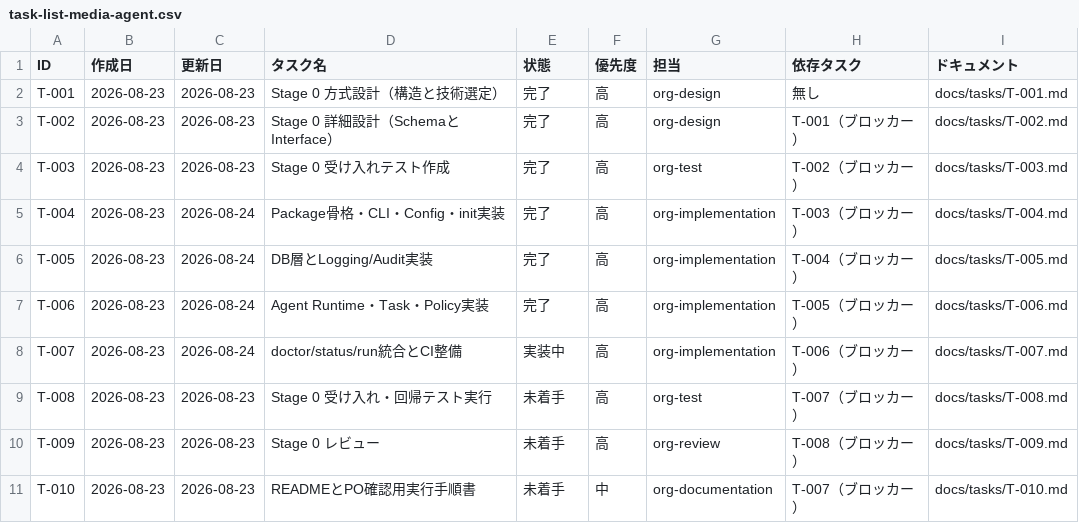
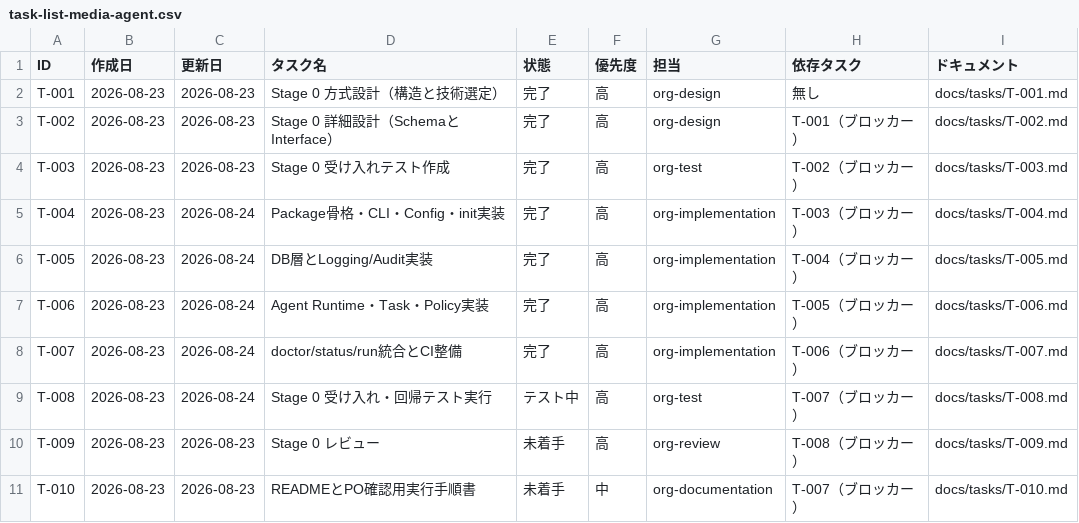
Before and after one commit to umiji/media-agent, a CSV file: docs/task-list-media-agent.csv, drawn as a sheet.

```diff
--- a/docs/task-list-media-agent.csv
+++ b/docs/task-list-media-agent.csv
@@ -7,4 +7,4 @@ T-005,2026-08-23,2026-08-24,DB層とLogging/Audit実装,完了,高,org-implement
 T-006,2026-08-23,2026-08-24,Agent Runtime・Task・Policy実装,完了,高,org-implementation,T-005（ブロッカー）,docs/tasks/T-006.md
-T-007,2026-08-23,2026-08-24,doctor/status/run統合とCI整備,実装中,高,org-implementation,T-006（ブロッカー）,docs/tasks/T-007.md
-T-008,2026-08-23,2026-08-23,Stage 0 受け入れ・回帰テスト実行,未着手,高,org-test,T-007（ブロッカー）,docs/tasks/T-008.md
+T-007,2026-08-23,2026-08-24,doctor/status/run統合とCI整備,完了,高,org-implementation,T-006（ブロッカー）,docs/tasks/T-007.md
+T-008,2026-08-23,2026-08-24,Stage 0 受け入れ・回帰テスト実行,テスト中,高,org-test,T-007（ブロッカー）,docs/tasks/T-008.md
 T-009,2026-08-23,2026-08-23,Stage 0 レビュー,未着手,高,org-review,T-008（ブロッカー）,docs/tasks/T-009.md
```
Also changed, not shown: 5 other files.
